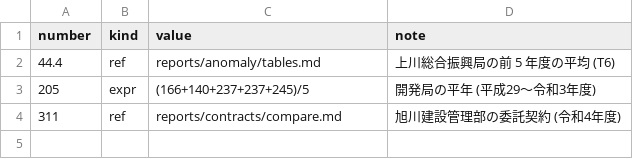
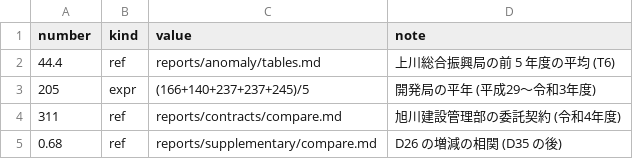
Before and after one commit to dwg7/do-survey, a CSV file: reports/yearly/r04/checks.csv, drawn as a sheet.

```diff
--- a/reports/yearly/r04/checks.csv
+++ b/reports/yearly/r04/checks.csv
@@ -4 +4,2 @@ number,kind,value,note
 311,ref,reports/contracts/compare.md,旭川建設管理部の委託契約 (令和4年度)
+0.68,ref,reports/supplementary/compare.md,D26 の増減の相関 (D35 の後)
```
Also changed, not shown: analysis/planner-rules.csv, reports/findings.csv, 50 other files.
